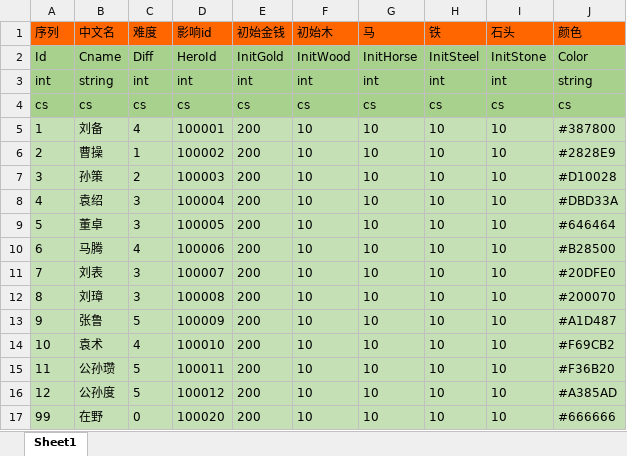
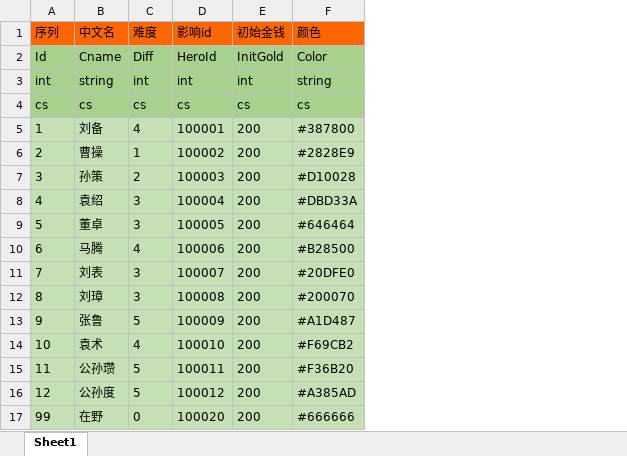
Before and after one commit to realeternia/SanKingdom, an Excel workbook: Design/config/ForceConfig.xlsx, sheet Sheet1, drawn as a sheet; values as stored, in another font and other column widths than the file's, no borders; the diff names each change by its address in the sheet, - before the commit and + after, or states it on an @@ line.

```diff
--- a/Design/config/ForceConfig.xlsx (sheet Sheet1)
+++ b/Design/config/ForceConfig.xlsx (sheet Sheet1)
-column F (初始木), rows 2-17: InitWood | int | cs | 10 | 10 | 10 | 10 | 10 | 10 | 10 | 10 | 10 | 10 | 10 | 10 | 10
-column G (马), rows 2-17: InitHorse | int | cs | 10 | 10 | 10 | 10 | 10 | 10 | 10 | 10 | 10 | 10 | 10 | 10 | 10
-column H (铁), rows 2-17: InitSteel | int | cs | 10 | 10 | 10 | 10 | 10 | 10 | 10 | 10 | 10 | 10 | 10 | 10 | 10
-column I (石头), rows 2-17: InitStone | int | cs | 10 | 10 | 10 | 10 | 10 | 10 | 10 | 10 | 10 | 10 | 10 | 10 | 10
```
Also changed, not shown: Design/config/CityAttrConfig.xlsx, Design/config/CityDevConfig.xlsx, 9 other files.
